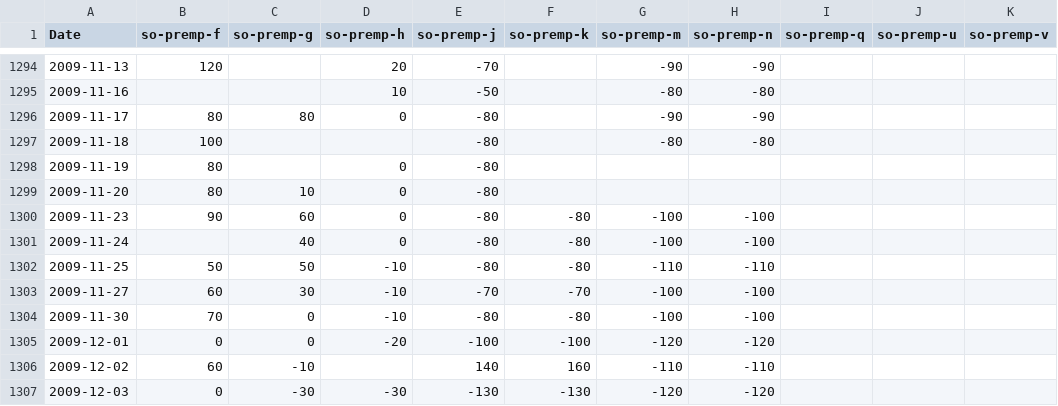
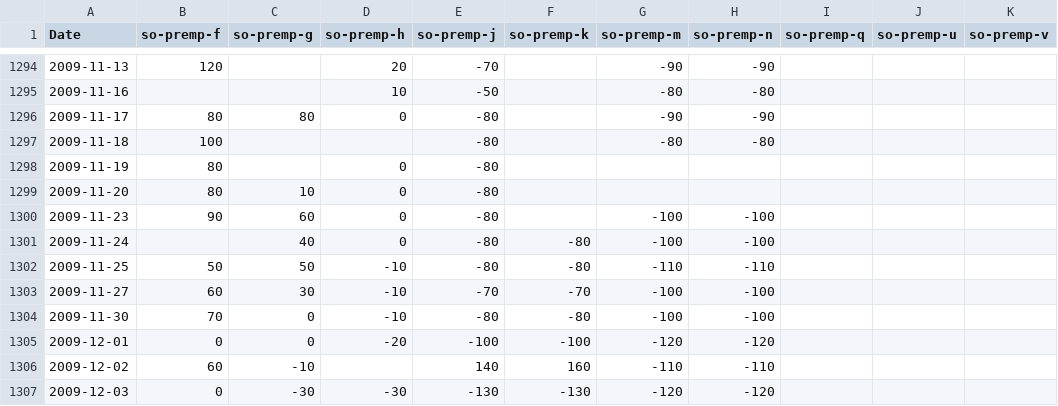
Before and after one commit to rossi-diego/market-monitor, a CSV file: data/sbo_basis_data.csv, drawn as a sheet; only a part is shown, gaps mark what is left out; the diff covers the shown part only; the diff names each change by its address in the sheet, - before the commit and + after, or states it on an @@ line.

```diff
--- a/data/sbo_basis_data.csv
+++ b/data/sbo_basis_data.csv
-F1300 (so-premp-k): -80
+F1300 (so-premp-k): (empty)
```
Also changed, not shown: 2 added rows, 1 removed row and 6 edited cells elsewhere in this file, data/commodities_data.csv.
